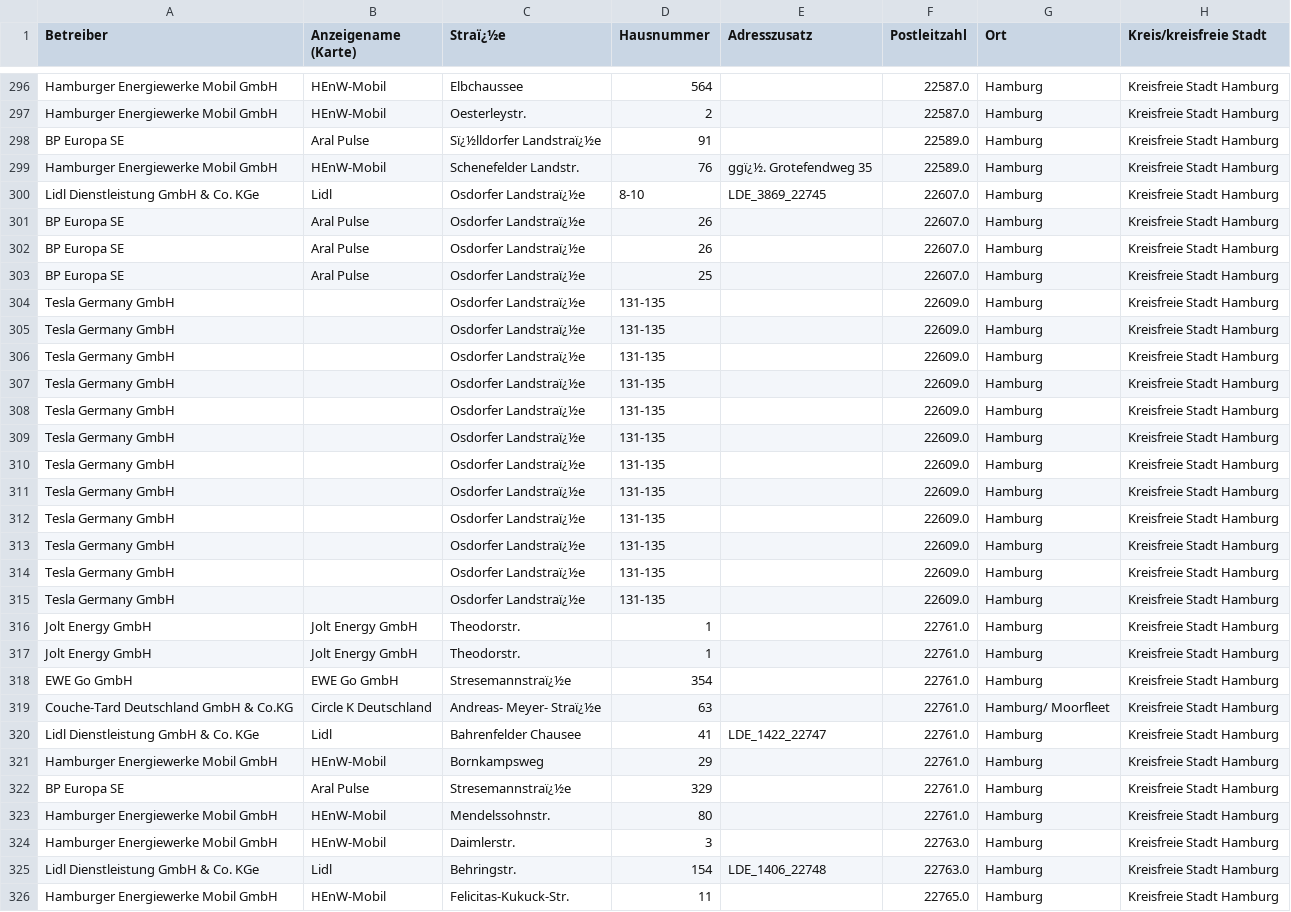
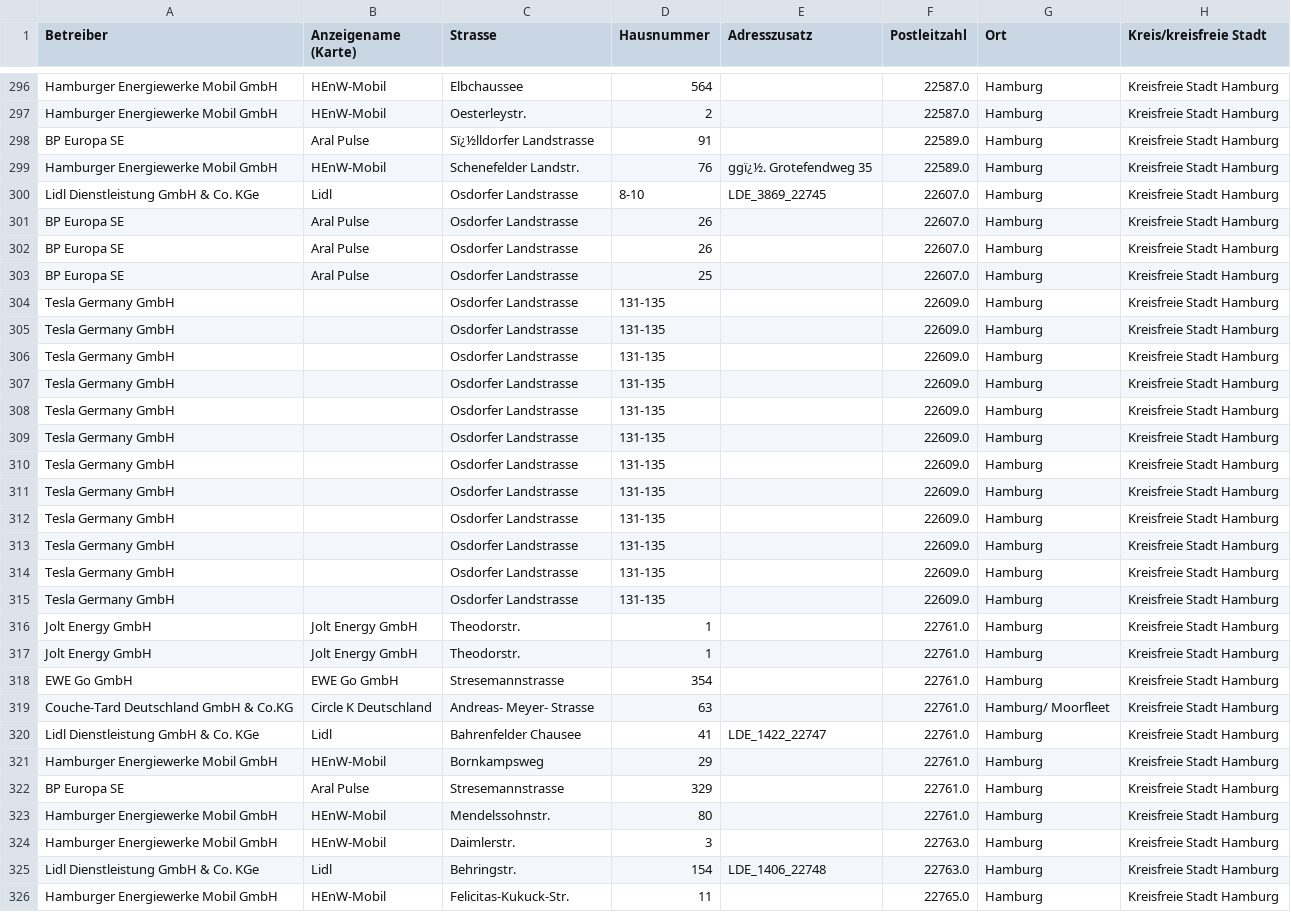
Before and after one commit to DanielJott/hamburg_echarging, a CSV file: hamburg_tabelle.csv, drawn as a sheet; only a part is shown, gaps mark what is left out; the diff covers the shown part only; the diff names each change by its address in the sheet, - before the commit and + after, or states it on an @@ line.

```diff
--- a/hamburg_tabelle.csv
+++ b/hamburg_tabelle.csv
-C1: Straï¿½e
+C1: Strasse
-C298 (Strasse): Sï¿½lldorfer Landstraï¿½e
+C298 (Strasse): Sï¿½lldorfer Landstrasse
-C300:C315 (Strasse): Osdorfer Landstraï¿½e
+C300:C315 (Strasse): Osdorfer Landstrasse
-C318 (Strasse): Stresemannstraï¿½e
+C318 (Strasse): Stresemannstrasse
-C319 (Strasse): Andreas- Meyer- Straï¿½e
+C319 (Strasse): Andreas- Meyer- Strasse
-C322 (Strasse): Stresemannstraï¿½e
+C322 (Strasse): Stresemannstrasse
```
Also changed, not shown: 41 edited cells elsewhere in this file, 1 other file.
